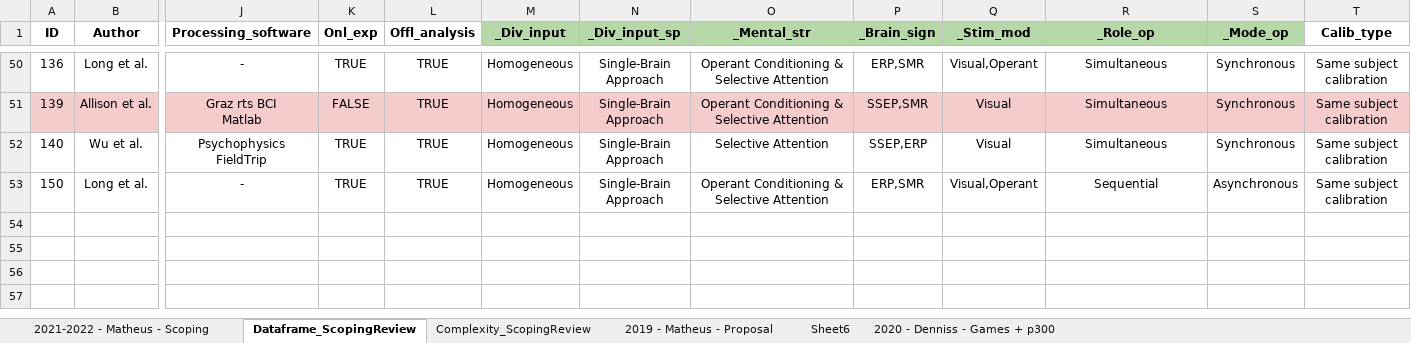
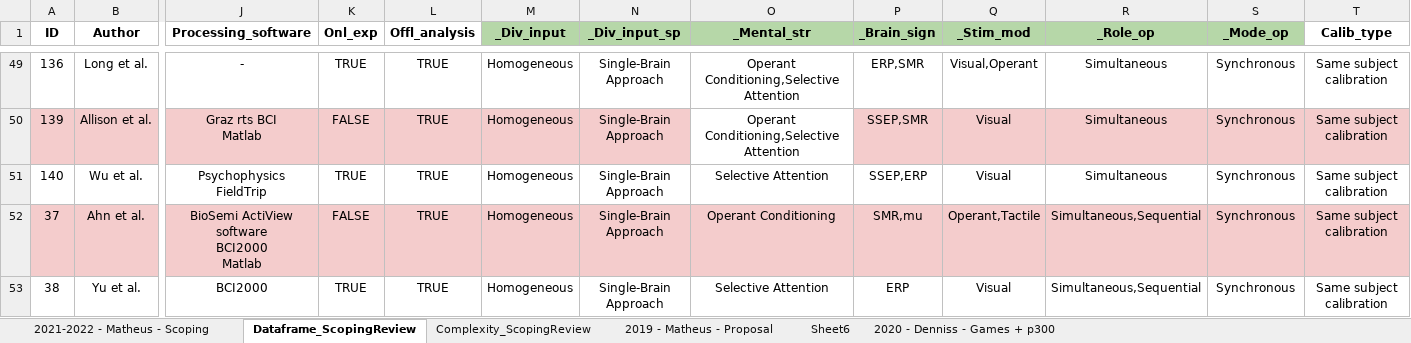
Before and after one commit to mgmussi/Scoping_Stats, an Excel workbook: __Dataframe_ScopingReview.xlsx, sheet Dataframe_ScopingReview, drawn as a sheet; only a part is shown, gaps mark what is left out; values as stored, in another font and other column widths than the file's, no borders; charts and pictures not drawn; removed rows and columns are numbered as before the commit, all else as after; rows hold the shown columns only; ↵ is a line break in a cell; the diff covers the shown part only; the diff names each change by its address in the sheet, - before the commit and + after, or states it on an @@ line.

```diff
--- a/__Dataframe_ScopingReview.xlsx (sheet Dataframe_ScopingReview)
+++ b/__Dataframe_ScopingReview.xlsx (sheet Dataframe_ScopingReview)
-O49:O50 (_Mental_str): Operant Conditioning & Selective Attention
+O49:O50 (_Mental_str): Operant Conditioning,Selective Attention
-O50 fill: #F4CCCC
+O50 fill: none
-row 53: 150 | Long et al. | - | TRUE | TRUE | Homogeneous | Single-Brain Approach | Operant Conditioning & Selective Attention | ERP,SMR | Visual,Operant | Sequential | Asynchronous | Same subject calibration
+row 52: 37 | Ahn et al. | BioSemi ActiView software ↵ BCI2000 ↵ Matlab | FALSE | TRUE | Homogeneous | Single-Brain Approach | Operant Conditioning | SMR,mu | Operant,Tactile | Simultaneous,Sequential | Synchronous | Same subject calibration
+row 53: 38 | Yu et al. | BCI2000 | TRUE | TRUE | Homogeneous | Single-Brain Approach | Selective Attention | ERP | Visual | Simultaneous,Sequential | Synchronous | Same subject calibration
```
Also changed, not shown: 7 added rows, 8 removed rows, 11 moved rows, 6 edited cells and cell formats elsewhere in this sheet, 1 other file.
